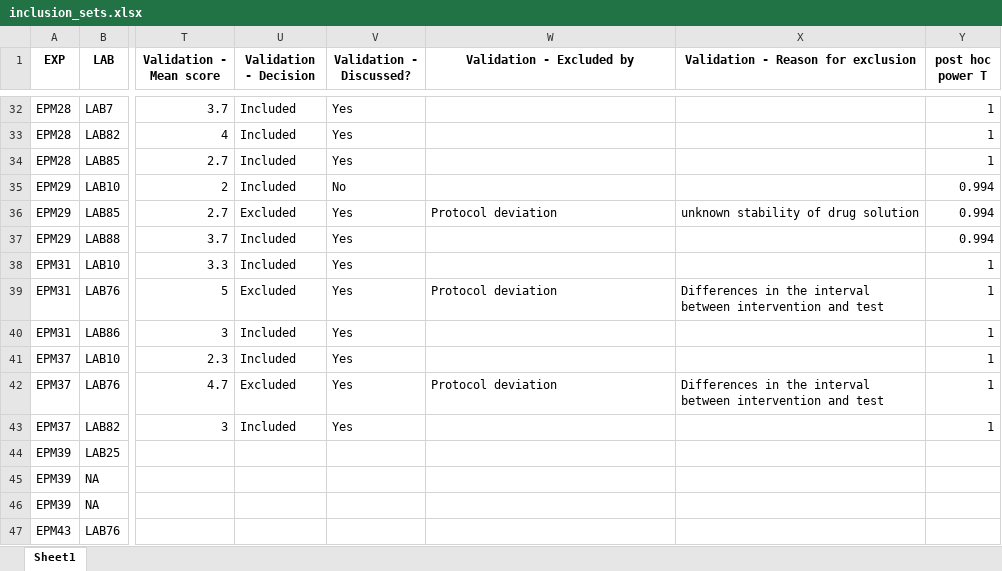
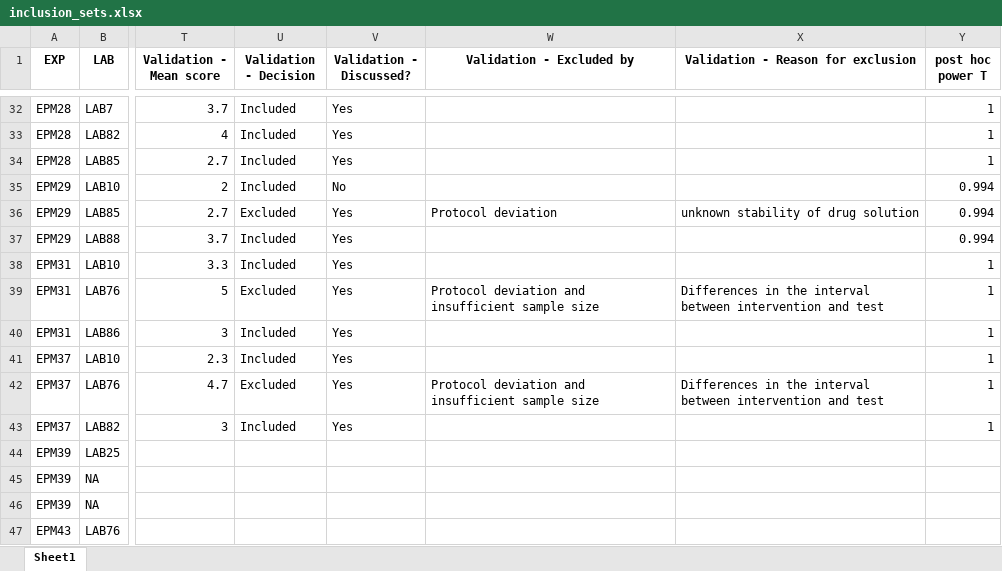
Before and after one commit to KleberNeves/bri-analysis-pp, an Excel workbook: other-data/inclusion_sets.xlsx, sheet Sheet1, drawn as a sheet; only a part is shown, gaps mark what is left out; values as stored, in another font and other column widths than the file's, no borders; the diff names each change by its address in the sheet, - before the commit and + after, or states it on an @@ line.

Commit message:
Minor fix in validation decision reasons

```diff
--- a/other-data/inclusion_sets.xlsx (sheet Sheet1)
+++ b/other-data/inclusion_sets.xlsx (sheet Sheet1)
-W39 (Validation - Excluded by): Protocol deviation
+W39 (Validation - Excluded by): Protocol deviation and insufficient sample size
-W42 (Validation - Excluded by): Protocol deviation
+W42 (Validation - Excluded by): Protocol deviation and insufficient sample size
```
